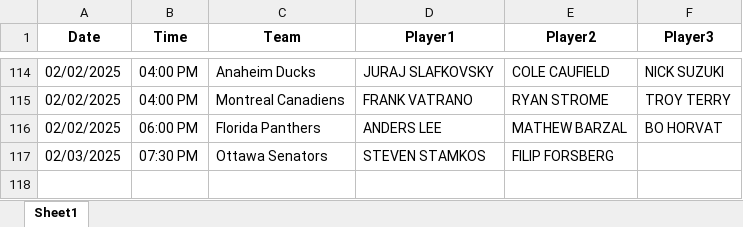
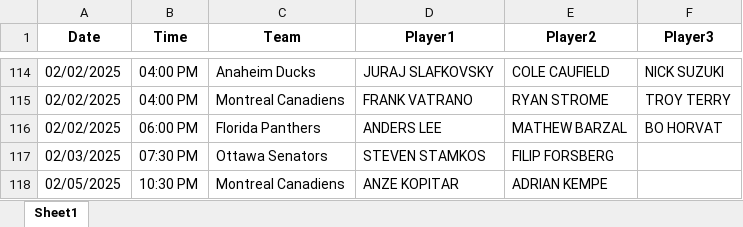
Before and after one commit to michaellane28/PPShowcase, an Excel workbook: filtered_schedule.xlsx, sheet Sheet1, drawn as a sheet; only a part is shown, gaps mark what is left out; values as stored, in another font and other column widths than the file's, no borders; the diff names each change by its address in the sheet, - before the commit and + after, or states it on an @@ line.

Commit message:
Update filtered schedule

```diff
--- a/filtered_schedule.xlsx (sheet Sheet1)
+++ b/filtered_schedule.xlsx (sheet Sheet1)
+row 118: 02/05/2025 | 10:30 PM | Montreal Canadiens | ANZE KOPITAR | ADRIAN KEMPE
```
